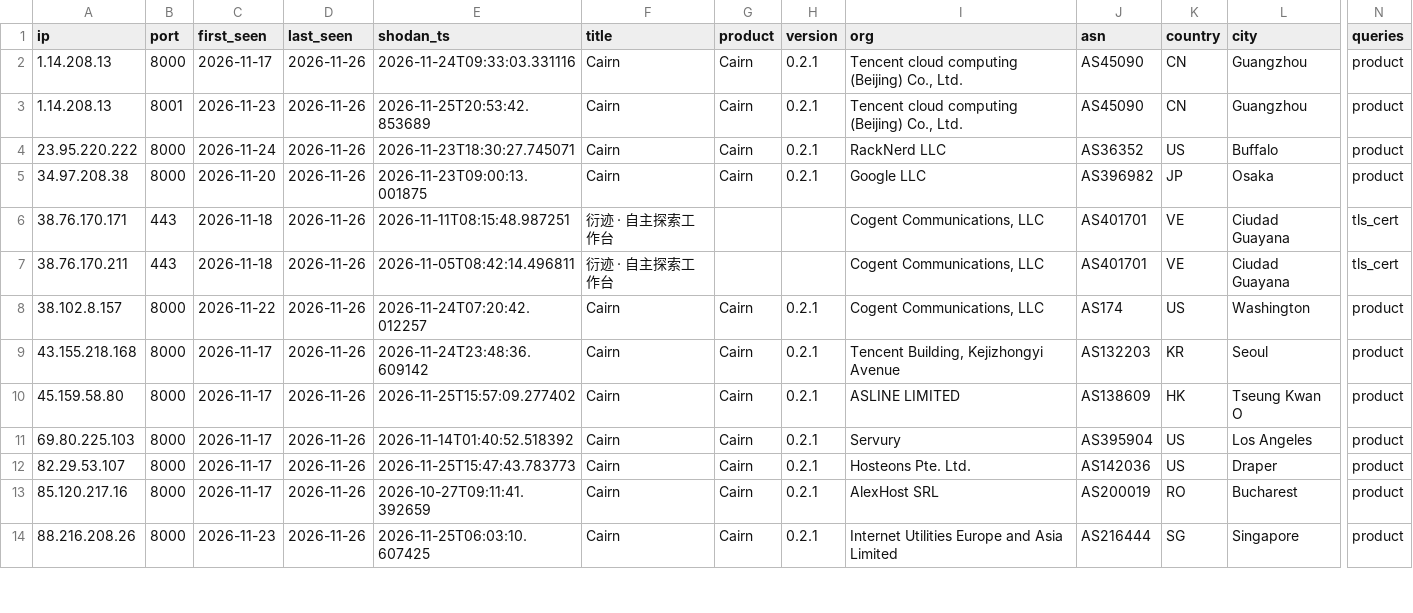
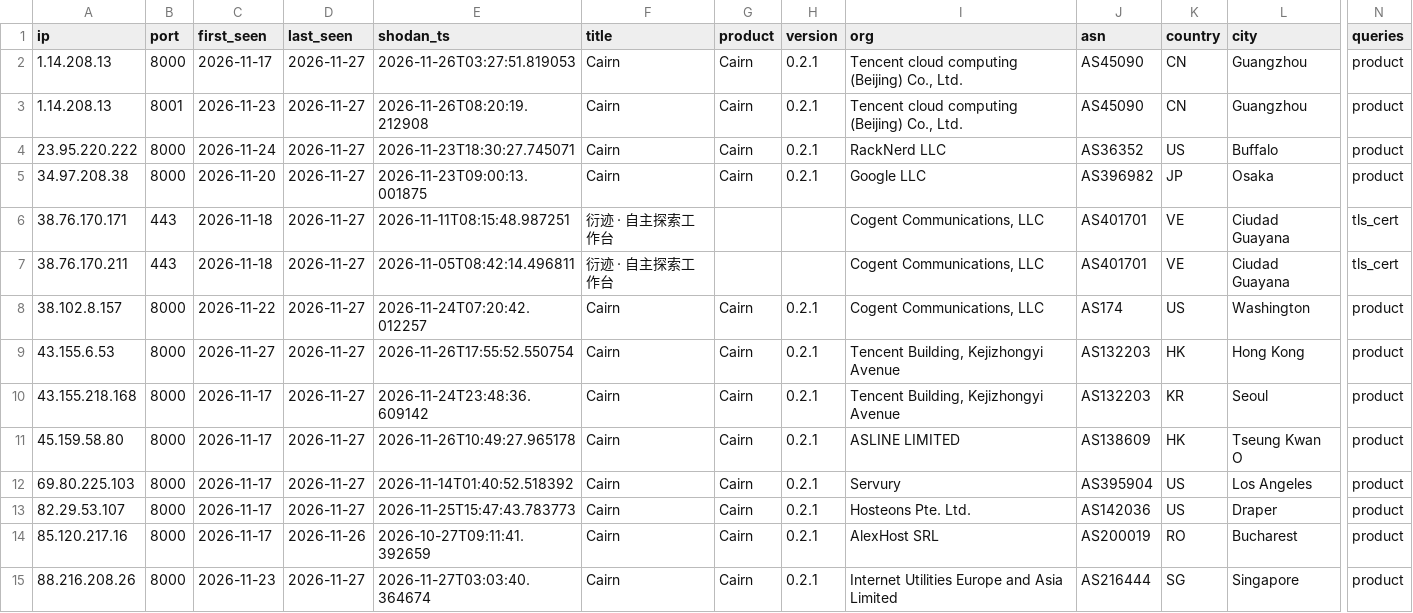
Before and after one commit to brunomarx/artex-and-friends, a CSV file: data/cairn.csv, drawn as a sheet; only a part is shown, gaps mark what is left out; addresses are those after the commit; rows hold the shown columns only; the diff covers the shown part only; the diff names each change by its address in the sheet, - before the commit and + after, or states it on an @@ line.

```diff
--- a/data/cairn.csv
+++ b/data/cairn.csv
-D2:D8 (last_seen): 2026-11-26
+D2:D8 (last_seen): 2026-11-27
-E2 (shodan_ts): 2026-11-24T09:33:03.331116
+E2 (shodan_ts): 2026-11-26T03:27:51.819053
-E3 (shodan_ts): 2026-11-25T20:53:42.853689
+E3 (shodan_ts): 2026-11-26T08:20:19.212908
+row 9: 43.155.6.53 | 8000 | 2026-11-27 | 2026-11-27 | 2026-11-26T17:55:52.550754 | Cairn | Cairn | 0.2.1 | Tencent Building, Kejizhongyi Avenue | AS132203 | HK | Hong Kong | product
-D10:D13 (last_seen): 2026-11-26
+D10:D13 (last_seen): 2026-11-27
-E11 (shodan_ts): 2026-11-25T15:57:09.277402
+E11 (shodan_ts): 2026-11-26T10:49:27.965178
-D15 (last_seen): 2026-11-26
+D15 (last_seen): 2026-11-27
-E15 (shodan_ts): 2026-11-25T06:03:10.607425
+E15 (shodan_ts): 2026-11-27T03:03:40.364674
```
Also changed, not shown: 1 added row and 22 edited cells elsewhere in this file, data/cyberstrikeai.csv, data/history.csv, 11 other files.
